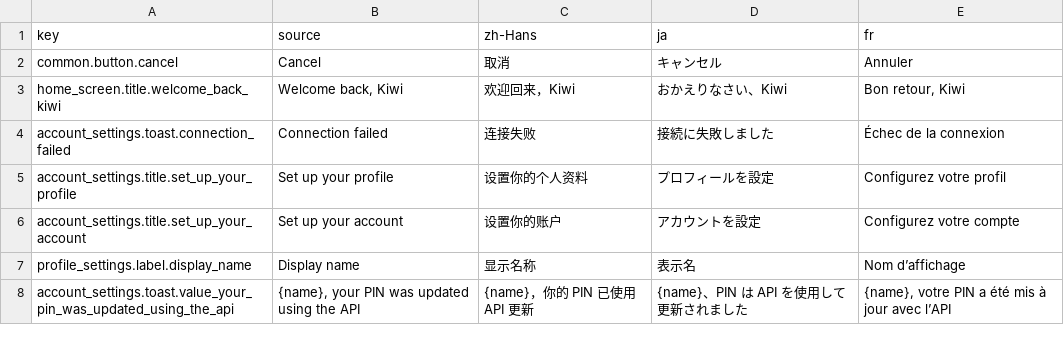
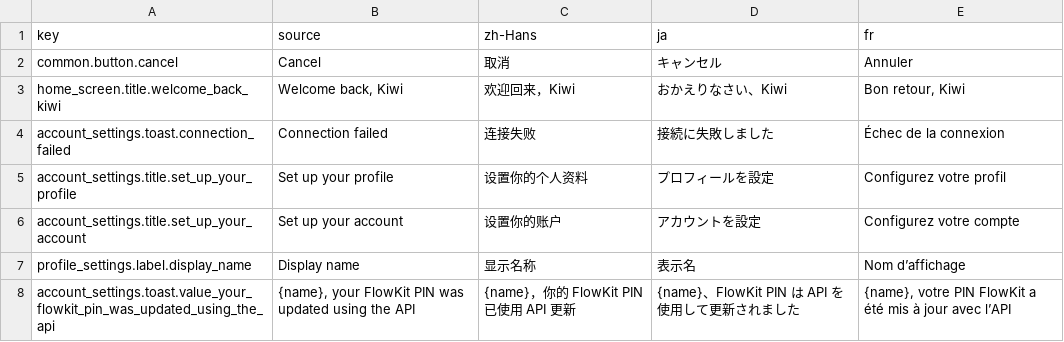
Before and after one commit to loshoc/LocaleFlow, a CSV file: localeflow/examples/expected-strings.csv, drawn as a sheet.

```diff
--- a/localeflow/examples/expected-strings.csv
+++ b/localeflow/examples/expected-strings.csv
@@ -7,2 +7,2 @@ account_settings.title.set_up_your_account,Set up your account,设置你的账
 profile_settings.label.display_name,Display name,显示名称,表示名,Nom d’affichage
-account_settings.toast.value_your_pin_was_updated_using_the_api,"{name}, your PIN was updated using the API",{name}，你的 PIN 已使用 API 更新,{name}、PIN は API を使用して更新されました,"{name}, votre PIN a été mis à jour avec l’API"
+account_settings.toast.value_your_flowkit_pin_was_updated_using_the_api,"{name}, your FlowKit PIN was updated using the API",{name}，你的 FlowKit PIN 已使用 API 更新,{name}、FlowKit PIN は API を使用して更新されました,"{name}, votre PIN FlowKit a été mis à jour avec l’API"
```
Also changed, not shown: 5 other files.
